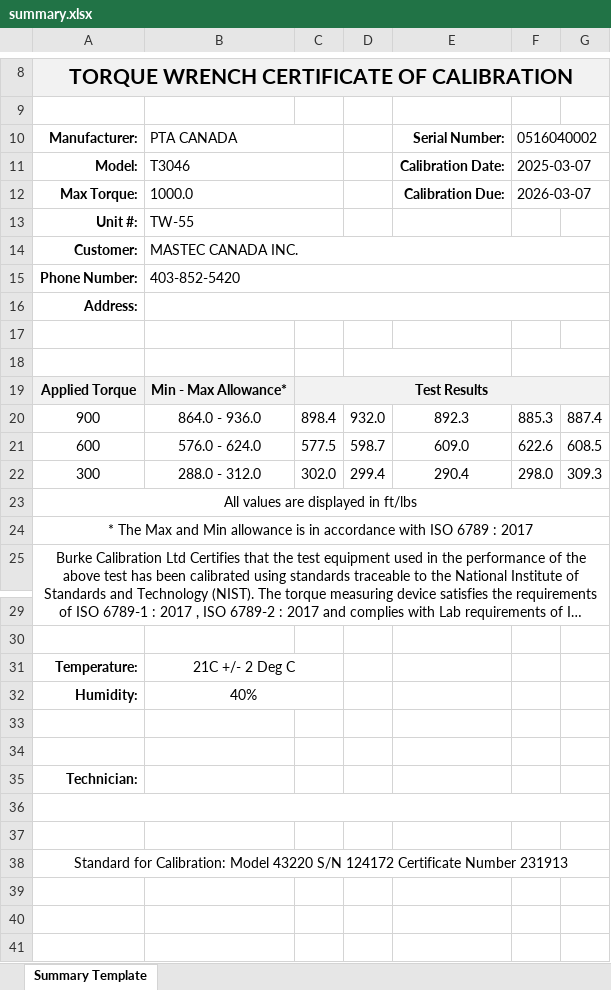
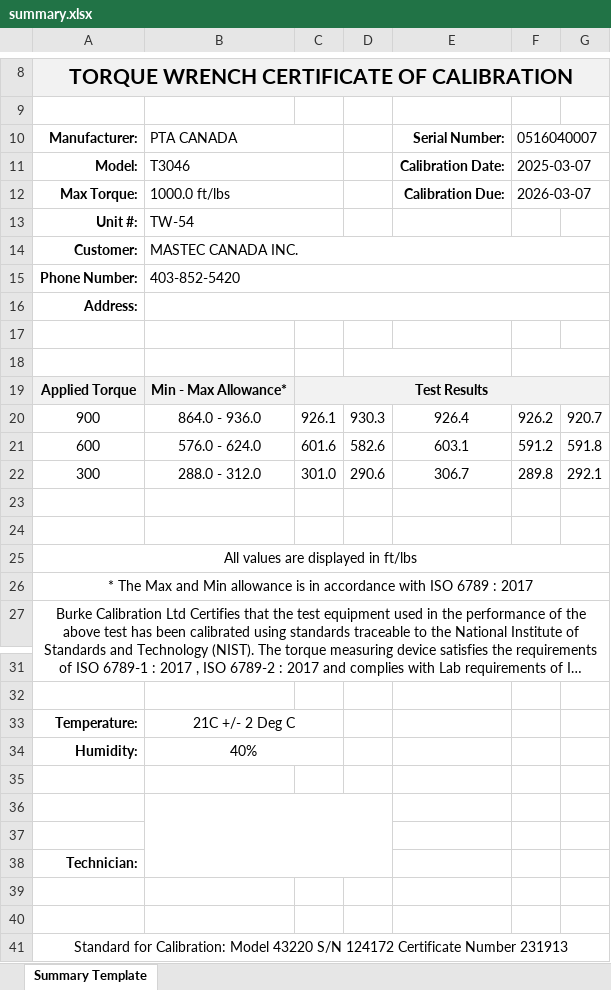
Before and after one commit to t1mom777/Torque-Testing-App-V2, an Excel workbook: summary.xlsx, sheet Summary Template, drawn as a sheet; only a part is shown, gaps mark what is left out; long unchanged cells end in …; values as stored, in another font and other column widths than the file's, no borders; charts and pictures not drawn; removed rows and columns are numbered as before the commit, all else as after; the diff names each change by its address in the sheet, - before the commit and + after, or states it on an @@ line.

Commit message:
Enhance summary generation in modern_torque_app; include MaxTorque with unit in summary data, update template structure, and improve placeholder handling for summary rows.

```diff
--- a/summary.xlsx (sheet Summary Template)
+++ b/summary.xlsx (sheet Summary Template)
-F10: 0516040002
+F10: 0516040007
-B12: 1000.0
+B12: 1000.0 ft/lbs
-B13: TW-55
+B13: TW-54
-row 20: 900 | 864.0 - 936.0 | 898.4 | 932.0 | 892.3 | 885.3 | 887.4
+row 20: 900 | 864.0 - 936.0 | 926.1 | 930.3 | 926.4 | 926.2 | 920.7
+row 21: 600 | 576.0 - 624.0 | 601.6 | 582.6 | 603.1 | 591.2 | 591.8
+row 22: 300 | 288.0 - 312.0 | 301.0 | 290.6 | 306.7 | 289.8 | 292.1
-row 23: 600 | 576.0 - 624.0 | 577.5 | 598.7 | 609.0 | 622.6 | 608.5
+row 23: (empty)
-row 24: 300 | 288.0 - 312.0 | 302.0 | 299.4 | 290.4 | 298.0 | 309.3
+row 24: (empty)
+row 35: (empty)
+B36:D38 merged
-A36:G36 merged
```
Also changed, not shown: charts or pictures, summary_template.xlsx, 1 other file.
